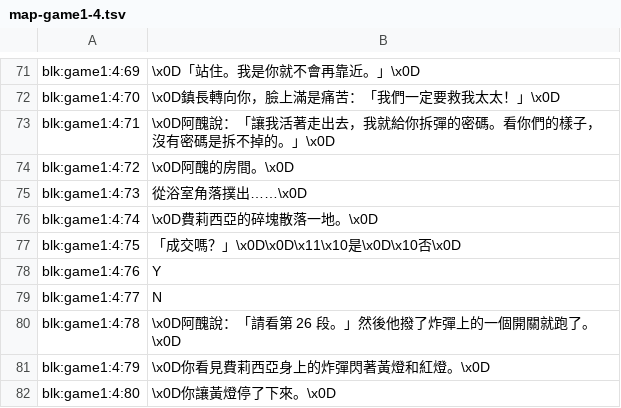
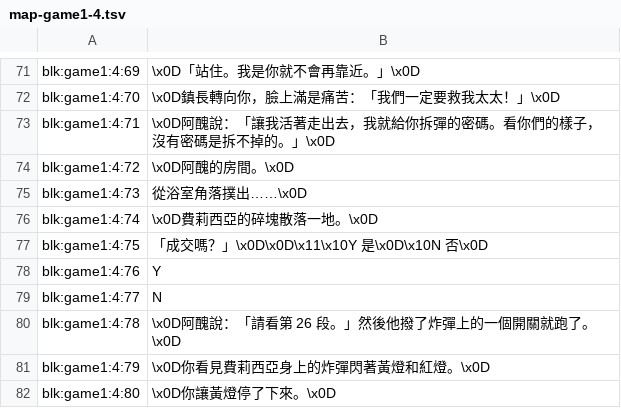
Before and after one commit to wicanr2/wasteland_cht, a TSV file: translations/zh-Hant/map-game1-4.tsv, drawn as a sheet; only a part is shown, gaps mark what is left out.

```diff
--- a/translations/zh-Hant/map-game1-4.tsv
+++ b/translations/zh-Hant/map-game1-4.tsv
@@ -76,3 +76,3 @@ blk:game1:4:73	從浴室角落撲出……\x0D
 blk:game1:4:74	\x0D費莉西亞的碎塊散落一地。\x0D
-blk:game1:4:75	「成交嗎？」\x0D\x0D\x11\x10是\x0D\x10否\x0D
+blk:game1:4:75	「成交嗎？」\x0D\x0D\x11\x10Y 是\x0D\x10N 否\x0D
 blk:game1:4:76	Y
```
Also changed, not shown: translations/zh-Hant/map-game1-10.tsv, translations/zh-Hant/map-game1-33.tsv, 21 other files.
